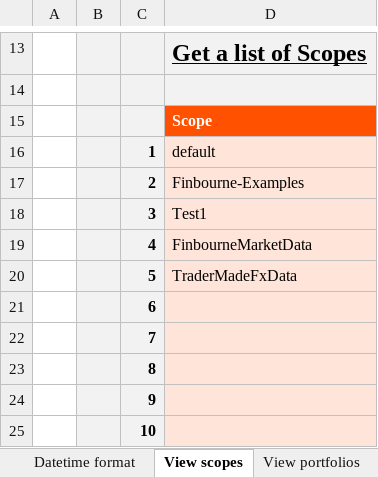
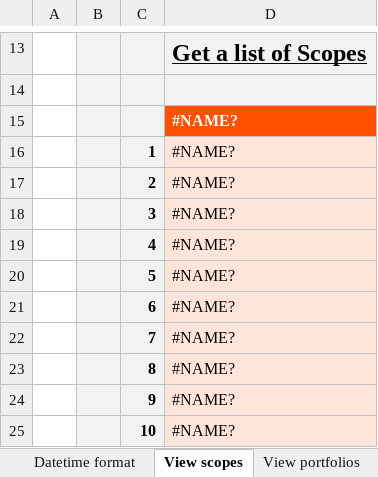
Before and after one commit to finbourne/sample-excel, an Excel workbook: LUSID Excel - Setting up your IBOR.xlsx, sheet View scopes, drawn as a sheet; only a part is shown, gaps mark what is left out; values as stored, in another font and other column widths than the file's, no borders; charts and pictures not drawn; the diff names each change by its address in the sheet, - before the commit and + after, or states it on an @@ line.

```diff
--- a/LUSID Excel - Setting up your IBOR.xlsx (sheet View scopes)
+++ b/LUSID Excel - Setting up your IBOR.xlsx (sheet View scopes)
-D15: Scope
+D15: #NAME?
-D16: default
+D16: #NAME?
-D17: Finbourne-Examples
+D17: #NAME?
-D18: Test1
+D18: #NAME?
-D19: FinbourneMarketData
+D19: #NAME?
-D20: TraderMadeFxData
+D20: #NAME?
-D21:D25: (empty)
+D21:D25: #NAME?
```
Also changed, not shown: sheet View transactions, sheet View holdings, sheet Use Recipes, sheet Run valuation, sheet Perform a reconciliation, sheet View portfolios, 1 more sheet.
